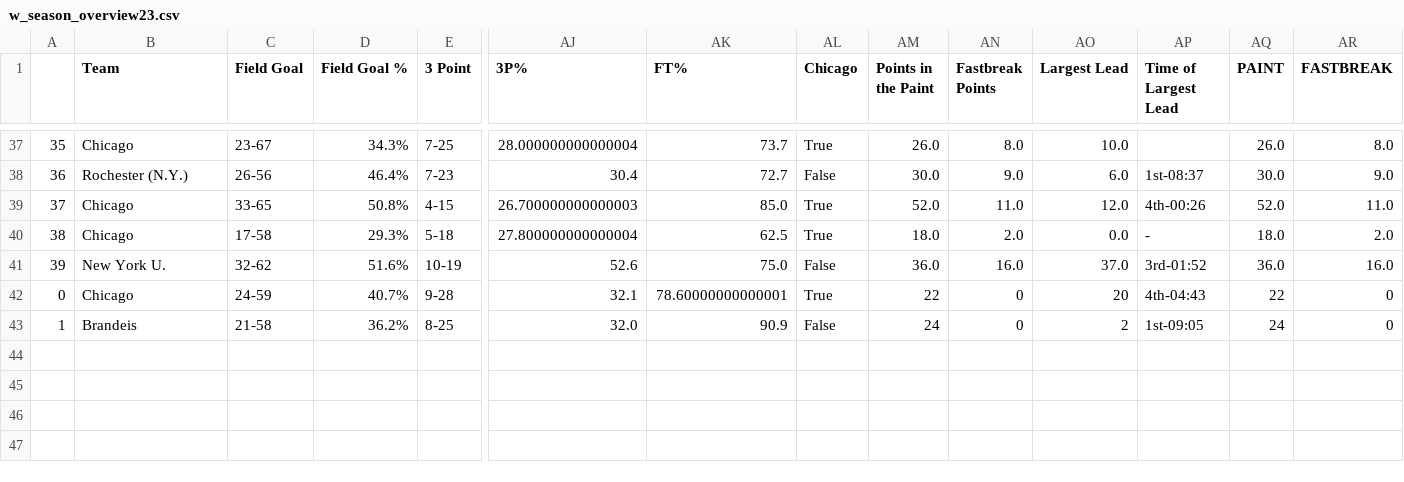
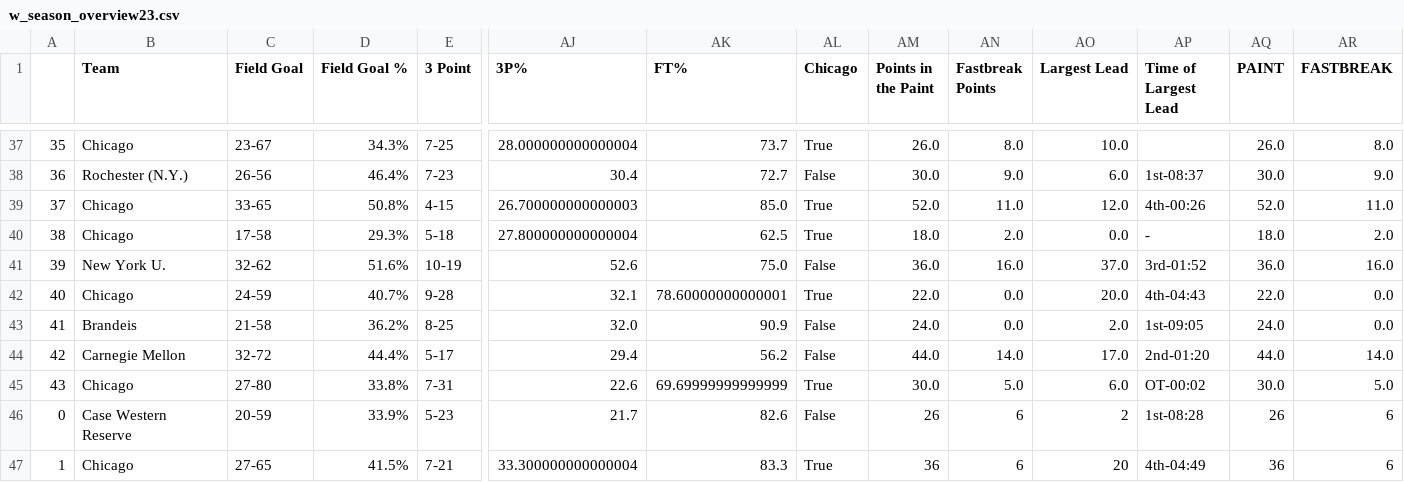
Before and after one commit to jeremydumalig/Chicago-Analytics, a CSV file: w_season_overview23.csv, drawn as a sheet; only a part is shown, gaps mark what is left out; rows hold the shown columns only; the diff names each change by its address in the sheet, - before the commit and + after, or states it on an @@ line.

```diff
--- a/w_season_overview23.csv
+++ b/w_season_overview23.csv
@@ column A renumbered between rows 42 and 43 @@
-AM42 (Points in the Paint): 22
+AM42 (Points in the Paint): 22.0
-AN42:AN43 (Fastbreak Points): 0
+AN42:AN43 (Fastbreak Points): 0.0
-AO42 (Largest Lead): 20
+AO42 (Largest Lead): 20.0
-AQ42 (PAINT): 22
+AQ42 (PAINT): 22.0
-AR42:AR43 (FASTBREAK): 0
+AR42:AR43 (FASTBREAK): 0.0
-AM43 (Points in the Paint): 24
+AM43 (Points in the Paint): 24.0
-AO43 (Largest Lead): 2
+AO43 (Largest Lead): 2.0
-AQ43 (PAINT): 24
+AQ43 (PAINT): 24.0
+row 44: 42 | Carnegie Mellon | 32-72 | 44.4% | 5-17 | 29.4 | 56.2 | False | 44.0 | 14.0 | 17.0 | 2nd-01:20 | 44.0 | 14.0
+row 45: 43 | Chicago | 27-80 | 33.8% | 7-31 | 22.6 | 69.69999999999999 | True | 30.0 | 5.0 | 6.0 | OT-00:02 | 30.0 | 5.0
+row 46: 0 | Case Western Reserve | 20-59 | 33.9% | 5-23 | 21.7 | 82.6 | False | 26 | 6 | 2 | 1st-08:28 | 26 | 6
+row 47: 1 | Chicago | 27-65 | 41.5% | 7-21 | 33.300000000000004 | 83.3 | True | 36 | 6 | 20 | 4th-04:49 | 36 | 6
```
Also changed, not shown: brandeis_c2.csv, mbb_uaa_scout.csv, 33 other files.
